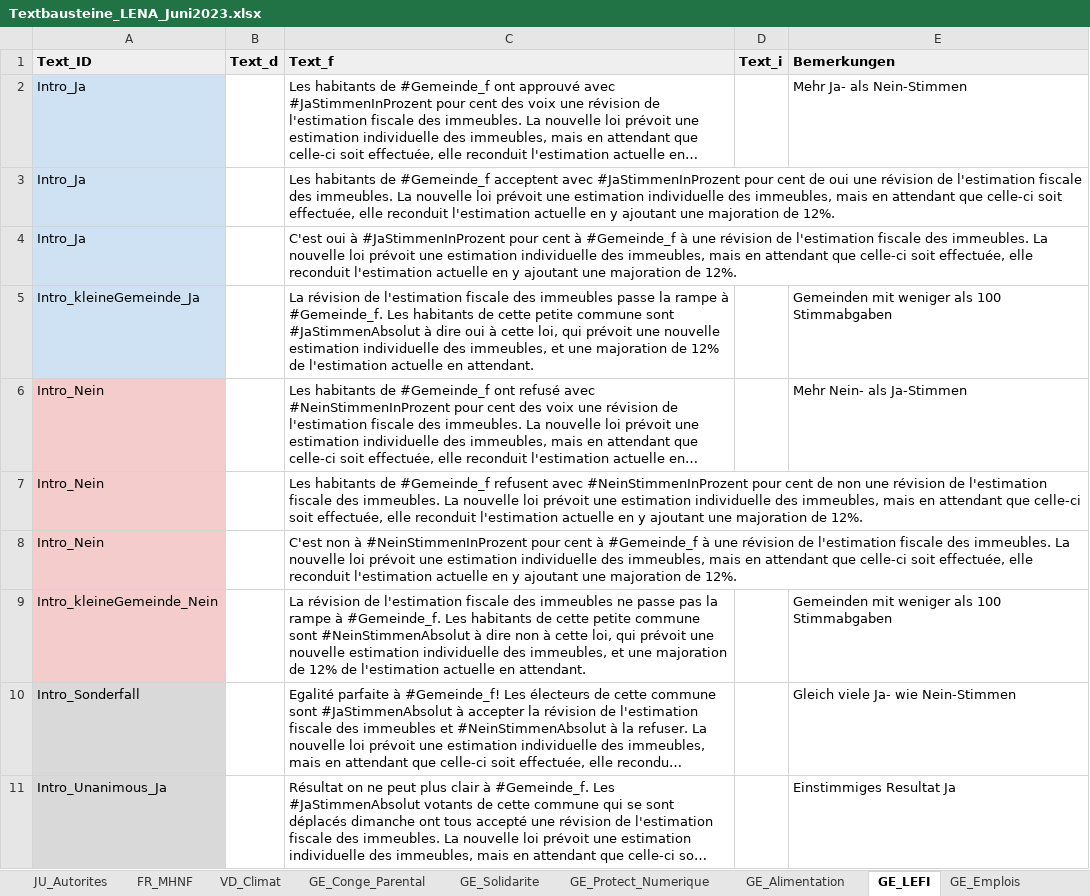
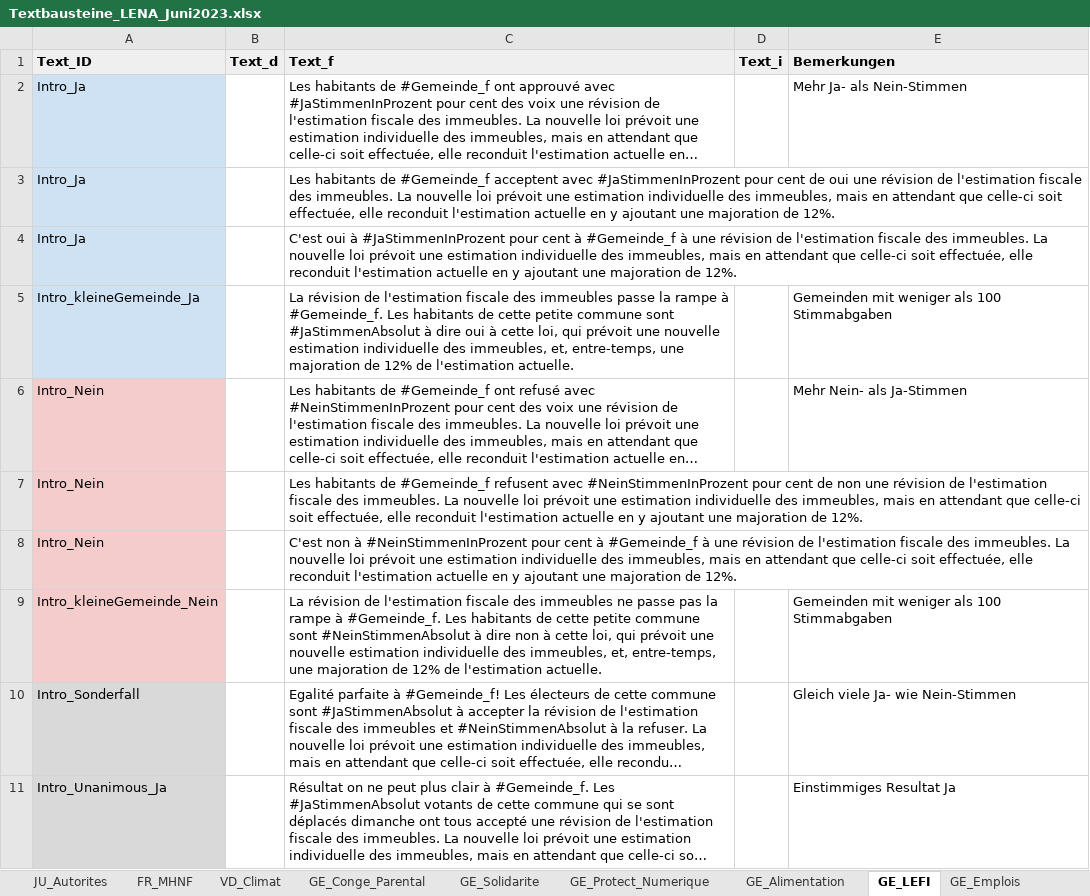
Before and after one commit to vey83/lena_juni2023, an Excel workbook: Data/Textbausteine_LENA_Juni2023.xlsx, sheet GE_LEFI, drawn as a sheet; only a part is shown; long unchanged cells end in …; values as stored, in another font and other column widths than the file's, no borders; charts and pictures and conditional formats not drawn; the diff covers the shown part only; the diff names each change by its address in the sheet, - before the commit and + after, or states it on an @@ line.

```diff
--- a/Data/Textbausteine_LENA_Juni2023.xlsx (sheet GE_LEFI)
+++ b/Data/Textbausteine_LENA_Juni2023.xlsx (sheet GE_LEFI)
-C5 (Text_f): …des immeubles, et une majoration de 12% de l'estimation actuelle en attendant.
+C5 (Text_f): …des immeubles, et, entre-temps, une majoration de 12% de l'estimation actuelle.
-C9 (Text_f): …des immeubles, et une majoration de 12% de l'estimation actuelle en attendant.
+C9 (Text_f): …des immeubles, et, entre-temps, une majoration de 12% de l'estimation actuelle.
```
Also changed, not shown: 3 edited cells elsewhere in this sheet, sheet GE_Solidarite, sheet BE_Elternzeit, sheet OECD_Mindeststeuer, sheet Covid_Gesetz, sheet Klima_Gesetz, sheet GE_Conge_Parental, 4 more sheets, 28 other files.
